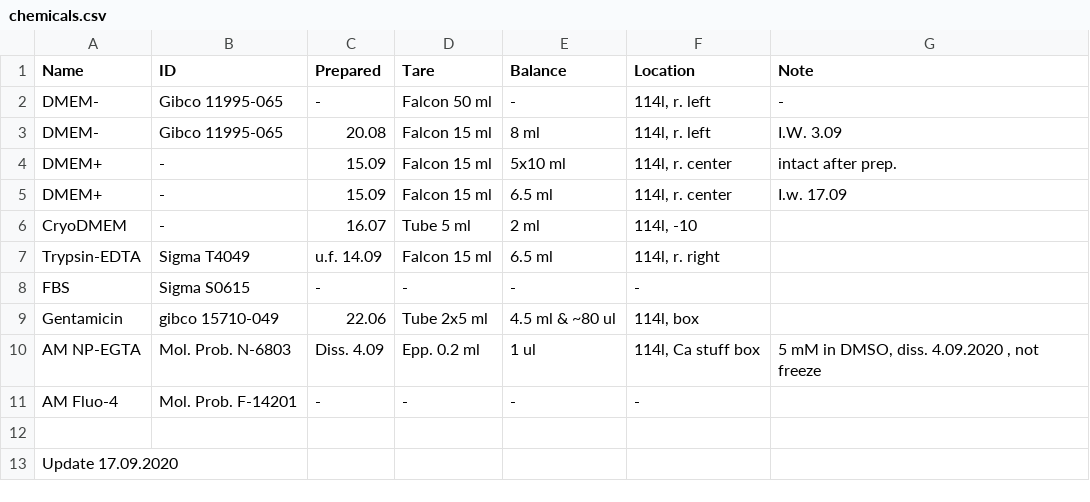
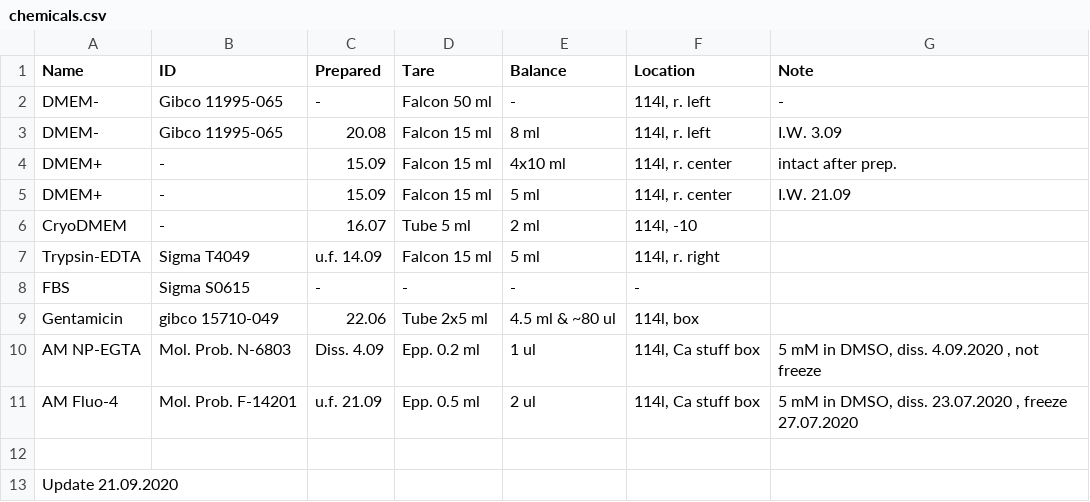
Before and after one commit to sonyann/Labnote, a CSV file: Projects/HPCA/chemicals.csv, drawn as a sheet.

```diff
--- a/Projects/HPCA/chemicals.csv
+++ b/Projects/HPCA/chemicals.csv
@@ -3,6 +3,6 @@ DMEM-,Gibco 11995-065,-,Falcon 50 ml,-,"114l, r. left",-
 DMEM-,Gibco 11995-065,20.08,Falcon 15 ml,8 ml,"114l, r. left",I.W. 3.09
-DMEM+,-,15.09,Falcon 15 ml,5x10 ml,"114l, r. center",intact after prep.
-DMEM+,-,15.09,Falcon 15 ml,6.5 ml,"114l, r. center",I.w. 17.09
+DMEM+,-,15.09,Falcon 15 ml,4x10 ml,"114l, r. center",intact after prep.
+DMEM+,-,15.09,Falcon 15 ml,5 ml,"114l, r. center",I.W. 21.09
 CryoDMEM,-,16.07,Tube 5 ml,2 ml,"114l, -10",
-Trypsin-EDTA,Sigma T4049,u.f. 14.09,Falcon 15 ml,6.5 ml,"114l, r. right",
+Trypsin-EDTA,Sigma T4049,u.f. 14.09,Falcon 15 ml,5 ml,"114l, r. right",
 FBS,Sigma S0615,-,-,-,-,
@@ -10,4 +10,4 @@ Gentamicin,gibco 15710-049,22.06,Tube 2x5 ml,4.5 ml & ~80 ul,"114l, box",
 AM NP-EGTA,Mol. Prob. N-6803,Diss. 4.09,Epp. 0.2 ml,1 ul,"114l, Ca stuff box","5 mM in DMSO, diss. 4.09.2020 , not freeze"
-AM Fluo-4,Mol. Prob. F-14201,-,-,-,-,
+AM Fluo-4,Mol. Prob. F-14201,u.f. 21.09,Epp. 0.5 ml,2 ul,"114l, Ca stuff box","5 mM in DMSO, diss. 23.07.2020 , freeze 27.07.2020"
 ,,,,,,
-Update 17.09.2020,,,,,,
+Update 21.09.2020,,,,,,
```
Also changed, not shown: Projects/HPCA/chemicals_storage.csv, 7 other files.
